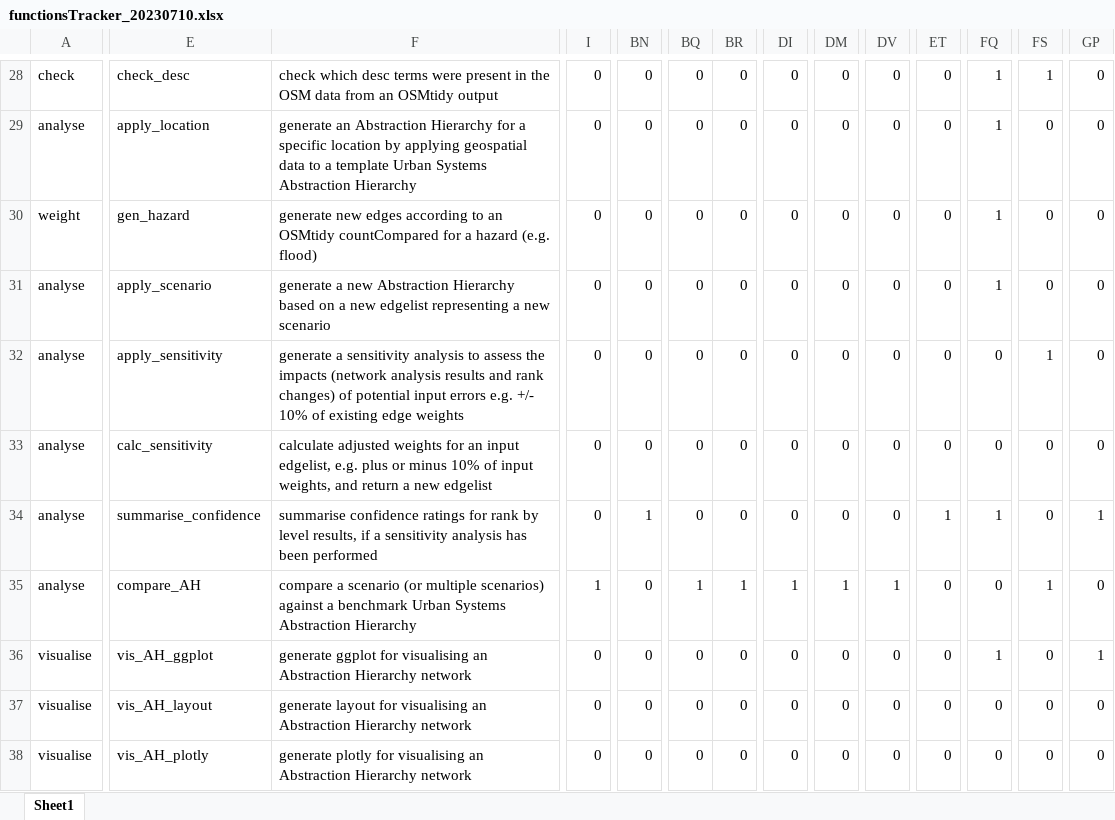
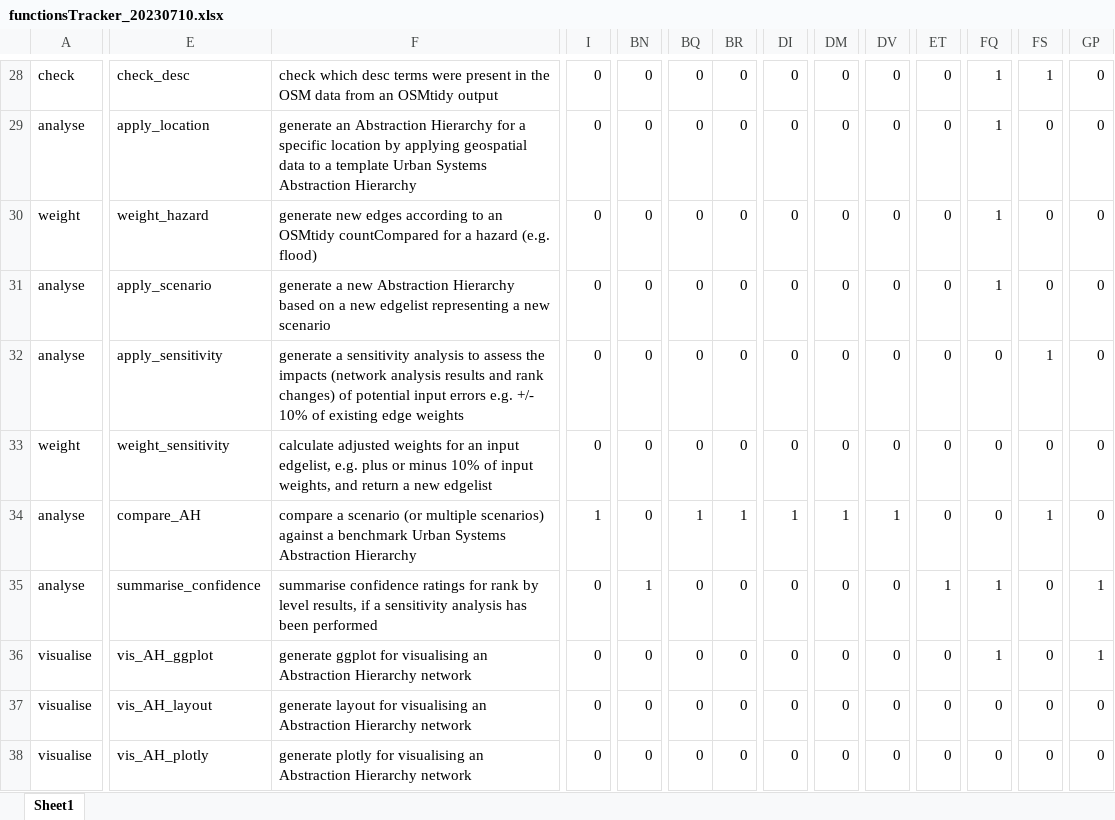
Before and after one commit to anniequinn/AHgen, an Excel workbook: data-raw/functionsTracker_20230710.xlsx, sheet Sheet1, drawn as a sheet; only a part is shown, gaps mark what is left out; values as stored, in another font and other column widths than the file's, no borders; the diff covers the shown part only; the diff names each change by its address in the sheet, - before the commit and + after, or states it on an @@ line.

Commit message:
Update functions & vignettes

```diff
--- a/data-raw/functionsTracker_20230710.xlsx (sheet Sheet1)
+++ b/data-raw/functionsTracker_20230710.xlsx (sheet Sheet1)
-E30: gen_hazard
+E30: weight_hazard
-A33: analyse
+A33: weight
-E33: calc_sensitivity
+E33: weight_sensitivity
-E34: summarise_confidence
+E34: compare_AH
-F34: summarise confidence ratings for rank by level results, if a sensitivity analysis has been performed
+F34: compare a scenario (or multiple scenarios) against a benchmark Urban Systems Abstraction Hierarchy
-I34: 0
+I34: 1
-BN34: 1
+BN34: 0
-BQ34: 0
+BQ34: 1
-BR34: 0
+BR34: 1
-DI34: 0
+DI34: 1
-DM34: 0
+DM34: 1
-DV34: 0
+DV34: 1
-ET34: 1
+ET34: 0
-FQ34: 1
+FQ34: 0
-FS34: 0
+FS34: 1
-GP34: 1
+GP34: 0
-E35: compare_AH
+E35: summarise_confidence
-F35: compare a scenario (or multiple scenarios) against a benchmark Urban Systems Abstraction Hierarchy
+F35: summarise confidence ratings for rank by level results, if a sensitivity analysis has been performed
-I35: 1
+I35: 0
-BN35: 0
+BN35: 1
-BQ35: 1
+BQ35: 0
-BR35: 1
+BR35: 0
-DI35: 1
+DI35: 0
-DM35: 1
+DM35: 0
-DV35: 1
+DV35: 0
-ET35: 0
+ET35: 1
-FQ35: 0
+FQ35: 1
-FS35: 1
+FS35: 0
-GP35: 0
+GP35: 1
```
Also changed, not shown: 25 edited cells elsewhere in this sheet, 3 other files.
